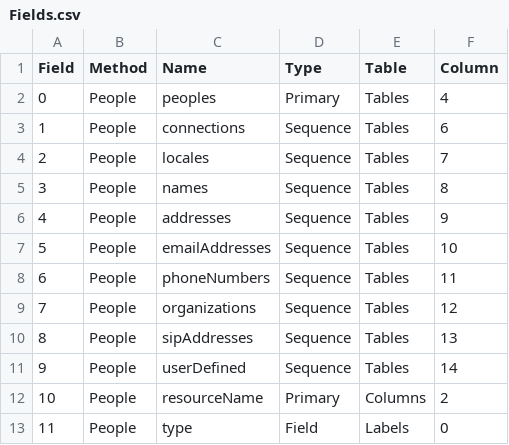
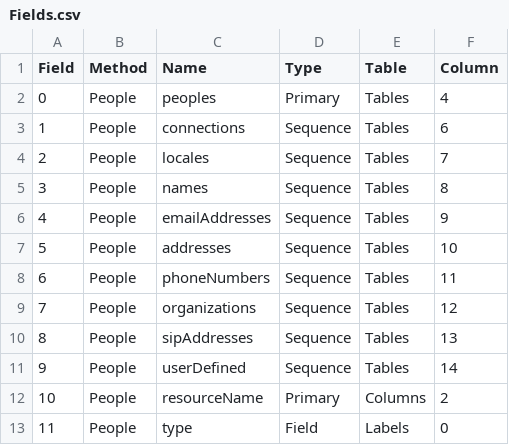
Before and after one commit to prrvchr/gContactOOo, a CSV file: gContactOOo/hsqldb/Fields.csv, drawn as a sheet; only a part is shown.

```diff
--- a/gContactOOo/hsqldb/Fields.csv
+++ b/gContactOOo/hsqldb/Fields.csv
@@ -5,4 +5,4 @@ Field|Method|Name|Type|Table|Column
 3|People|names|Sequence|Tables|8
-4|People|addresses|Sequence|Tables|9
-5|People|emailAddresses|Sequence|Tables|10
+4|People|emailAddresses|Sequence|Tables|9
+5|People|addresses|Sequence|Tables|10
 6|People|phoneNumbers|Sequence|Tables|11
```
Also changed, not shown: gContactOOo/hsqldb/TableColumn.csv, gContactOOo/hsqldb/Tables.csv, 8 other files.
